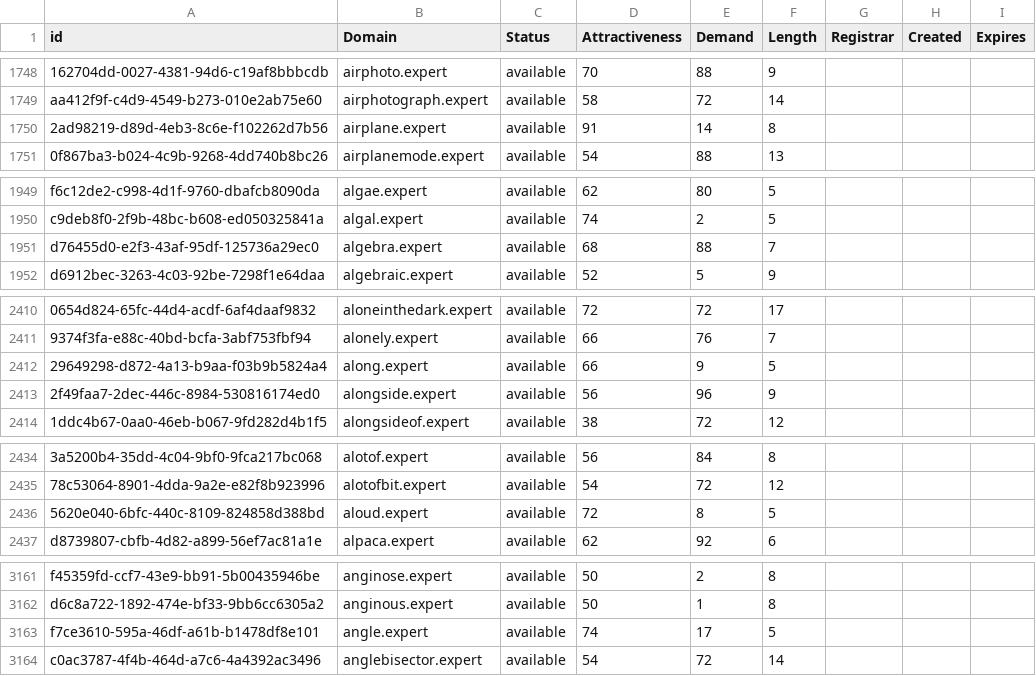
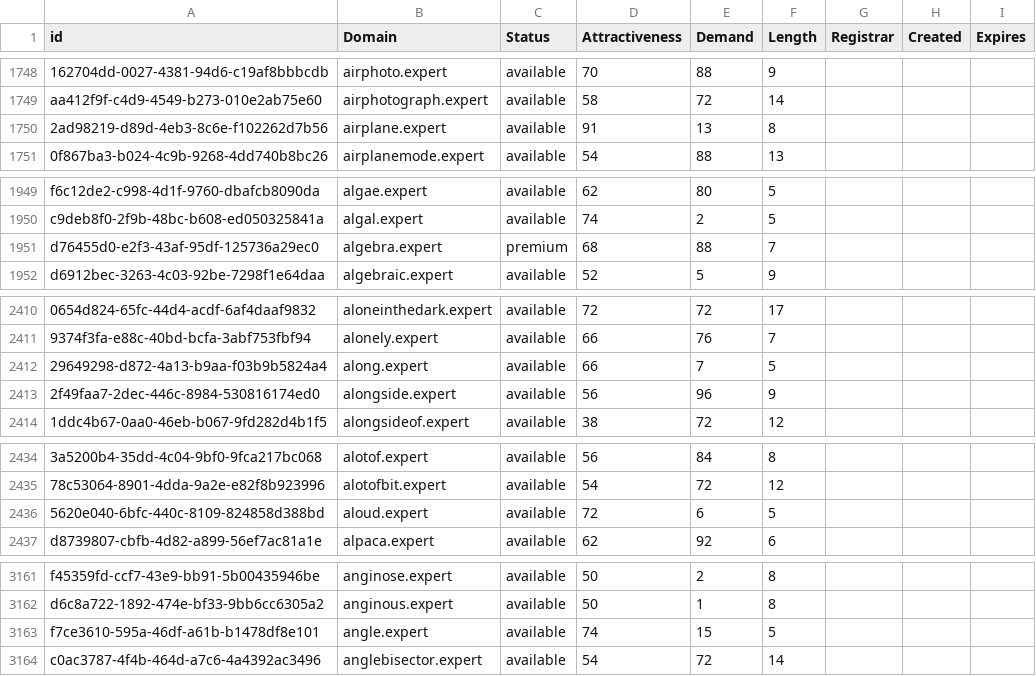
Before and after one commit to UniqueDomains/expert-oneword-domains, a CSV file: expert.csv, drawn as a sheet; only a part is shown, gaps mark what is left out; the diff covers the shown part only; the diff names each change by its address in the sheet, - before the commit and + after, or states it on an @@ line.

```diff
--- a/expert.csv
+++ b/expert.csv
-E1750 (Demand): 14
+E1750 (Demand): 13
-C1951 (Status): available
+C1951 (Status): premium
-E2412 (Demand): 9
+E2412 (Demand): 7
-E2436 (Demand): 8
+E2436 (Demand): 6
-E3163 (Demand): 17
+E3163 (Demand): 15
```
Also changed, not shown: 2 added rows, 2 removed rows and 13 edited cells elsewhere in this file, 2 other files.
